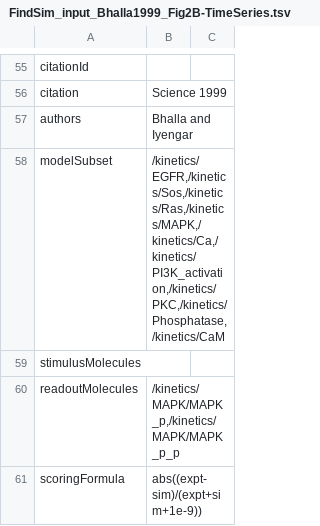
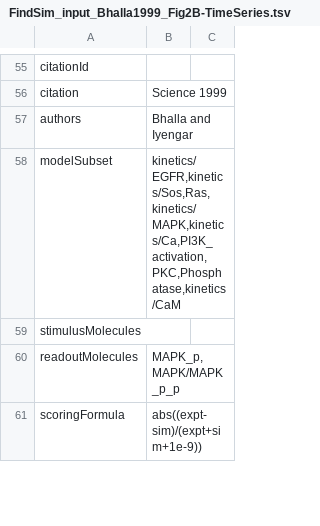
Before and after one commit to BhallaLab/FindSim, a TSV file: FindSim_input_Bhalla1999_Fig2B-TimeSeries.tsv, drawn as a sheet; only a part is shown, gaps mark what is left out; the diff covers the shown part only.

```diff
--- a/FindSim_input_Bhalla1999_Fig2B-TimeSeries.tsv
+++ b/FindSim_input_Bhalla1999_Fig2B-TimeSeries.tsv
@@ -57,5 +57,5 @@ citation	Science 1999
 authors	Bhalla and Iyengar	
-modelSubset	/kinetics/EGFR,/kinetics/Sos,/kinetics/Ras,/kinetics/MAPK,/kinetics/Ca,/kinetics/PI3K_activation,/kinetics/PKC,/kinetics/Phosphatase,/kinetics/CaM	
+modelSubset	kinetics/EGFR,kinetics/Sos,Ras,kinetics/MAPK,kinetics/Ca,PI3K_activation,PKC,Phosphatase,kinetics/CaM	
 stimulusMolecules		
-readoutMolecules	/kinetics/MAPK/MAPK_p,/kinetics/MAPK/MAPK_p_p	
+readoutMolecules	MAPK_p,MAPK/MAPK_p_p	
 scoringFormula	abs((expt-sim)/(expt+sim+1e-9))	
```
Also changed, not shown: 2 edited cells elsewhere in this file, FindSim_input_Ji_Y-TimeSeries.tsv.
